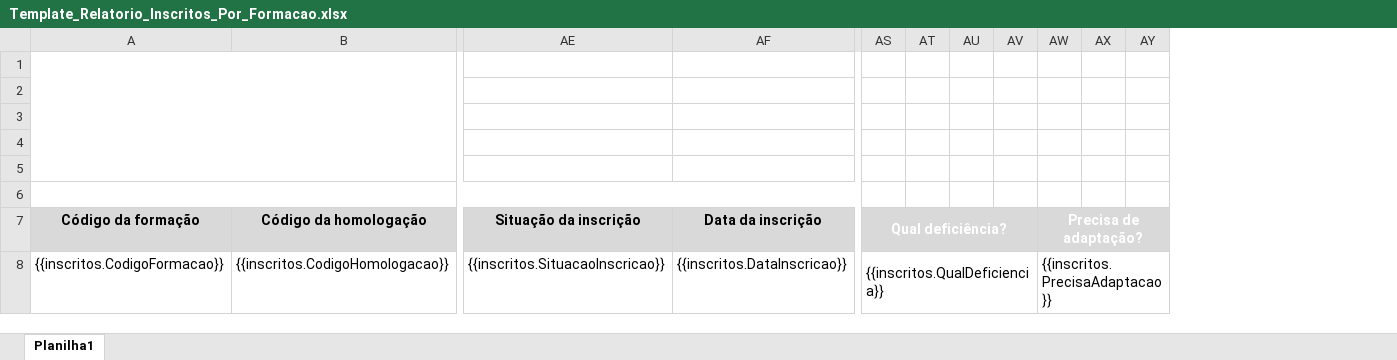
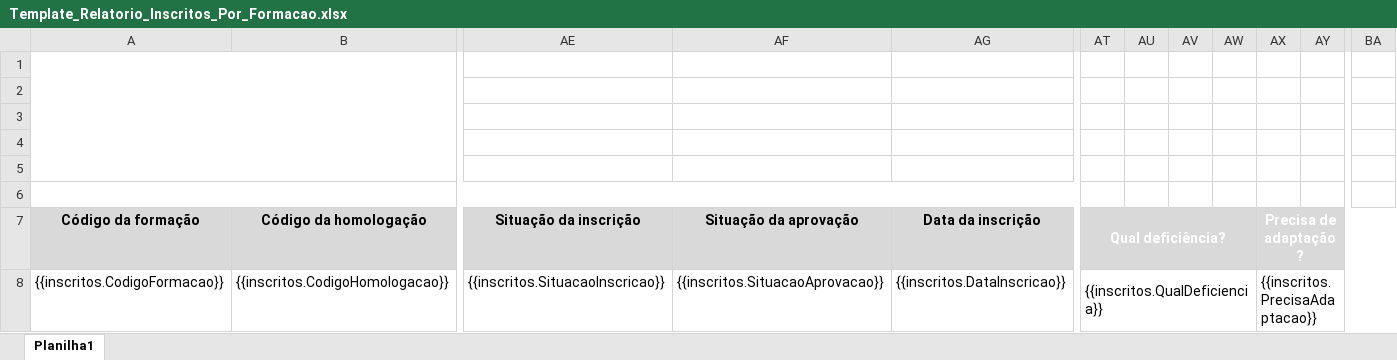
Before and after one commit to prefeiturasp/SME-Conecta-Formacao, an Excel workbook: SME.ConectaFormacao.Infra.Dados/Templates/Template_Relatorio_Inscritos_Por_Formacao.xlsx, sheet Planilha1, drawn as a sheet; only a part is shown, gaps mark what is left out; values as stored, in another font and other column widths than the file's, no borders; charts and pictures not drawn; removed rows and columns are numbered as before the commit, all else as after; the diff covers the shown part only; the diff names each change by its address in the sheet, - before the commit and + after, or states it on an @@ line.

Commit message:
Relatório de Inscrições por Formação - Filtro e Campo "Situação da aprovação"

```diff
--- a/SME.ConectaFormacao.Infra.Dados/Templates/Template_Relatorio_Inscritos_Por_Formacao.xlsx (sheet Planilha1)
+++ b/SME.ConectaFormacao.Infra.Dados/Templates/Template_Relatorio_Inscritos_Por_Formacao.xlsx (sheet Planilha1)
+column AF (Situação da aprovação), row 8: {{inscritos.SituacaoAprovacao}}
-column AT, empty
+column AW, empty
-column AX, empty
+column BA, empty
```
Also changed, not shown: merged cells elsewhere in this sheet, charts or pictures, 10 other files.
